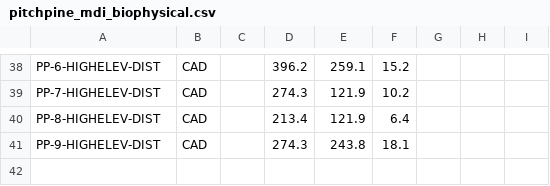
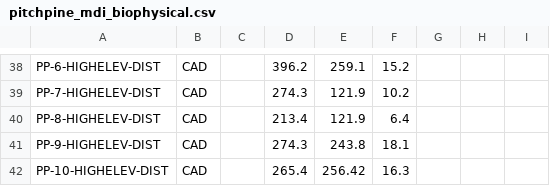
Before and after one commit to SmithEcophysLab/mdi_pitchpine, a CSV file: data/raw/pitchpine_mdi_biophysical.csv, drawn as a sheet; only a part is shown, gaps mark what is left out; the diff names each change by its address in the sheet, - before the commit and + after, or states it on an @@ line.

```diff
--- a/data/raw/pitchpine_mdi_biophysical.csv
+++ b/data/raw/pitchpine_mdi_biophysical.csv
-A42: (empty)
+A42: PP-10-HIGHELEV-DIST
-B42: (empty)
+B42: CAD
-D42: (empty)
+D42: 265.4
-E42: (empty)
+E42: 256.42
-F42: (empty)
+F42: 16.3
```
Also changed, not shown: data/mdi_all_clean.csv, data/raw/pitchpine_mdi_foliar_final.csv, 14 other files.
